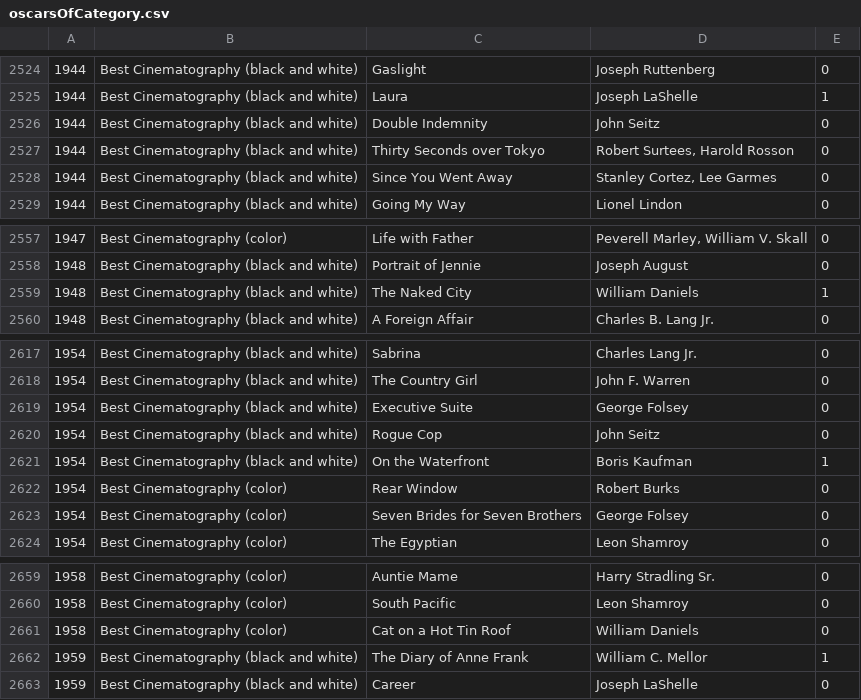
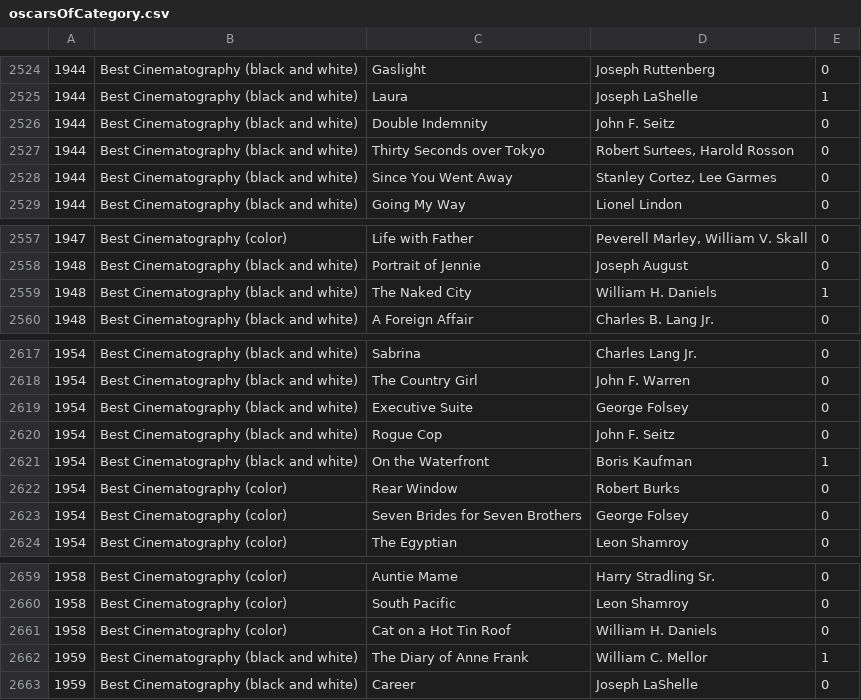
Before and after one commit to tgh/FiLTH, a CSV file: data/oscarsOfCategory.csv, drawn as a sheet; only a part is shown, gaps mark what is left out; the diff covers the shown part only.

```diff
--- a/data/oscarsOfCategory.csv
+++ b/data/oscarsOfCategory.csv
@@ -2525,3 +2525,3 @@
 1944,Best Cinematography (black and white),Laura,Joseph LaShelle,1
-1944,Best Cinematography (black and white),Double Indemnity,John Seitz,0
+1944,Best Cinematography (black and white),Double Indemnity,John F. Seitz,0
 1944,Best Cinematography (black and white),Thirty Seconds over Tokyo,"Robert Surtees, Harold Rosson",0
@@ -2558,3 +2558,3 @@
 1948,Best Cinematography (black and white),Portrait of Jennie,Joseph August,0
-1948,Best Cinematography (black and white),The Naked City,William Daniels,1
+1948,Best Cinematography (black and white),The Naked City,William H. Daniels,1
 1948,Best Cinematography (black and white),A Foreign Affair,"Charles B. Lang Jr.",0
@@ -2619,3 +2619,3 @@
 1954,Best Cinematography (black and white),Executive Suite,George Folsey,0
-1954,Best Cinematography (black and white),Rogue Cop,John Seitz,0
+1954,Best Cinematography (black and white),Rogue Cop,John F. Seitz,0
 1954,Best Cinematography (black and white),On the Waterfront,Boris Kaufman,1
@@ -2660,3 +2660,3 @@
 1958,Best Cinematography (color),South Pacific,Leon Shamroy,0
-1958,Best Cinematography (color),Cat on a Hot Tin Roof,William Daniels,0
+1958,Best Cinematography (color),Cat on a Hot Tin Roof,William H. Daniels,0
 1959,Best Cinematography (black and white),The Diary of Anne Frank,William C. Mellor,1
```
Also changed, not shown: 10 edited cells elsewhere in this file, 2 other files.
